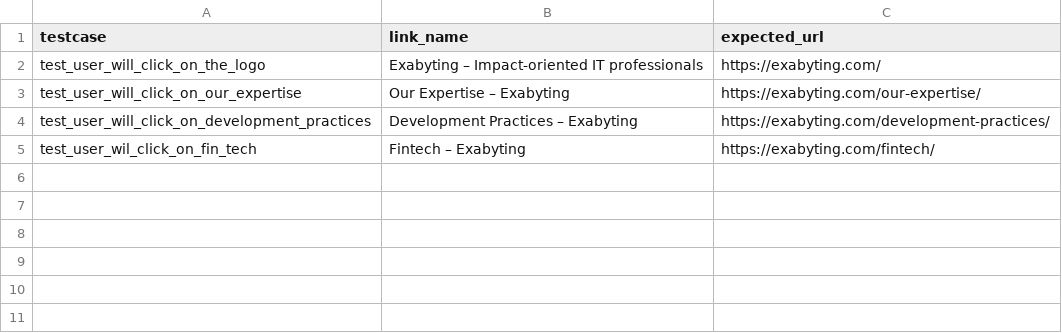
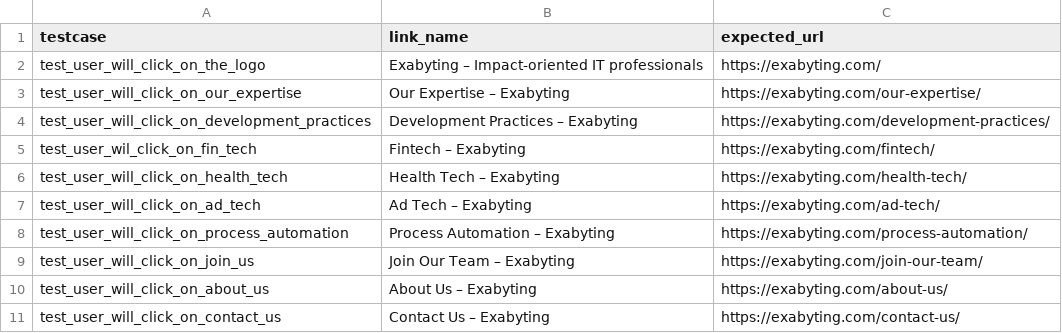
Before and after one commit to shaeekhkushal/Exabytibng_Playwright, a CSV file: test_data/header_data.csv, drawn as a sheet.

```diff
--- a/test_data/header_data.csv
+++ b/test_data/header_data.csv
@@ -5 +5,7 @@ test_user_will_click_on_development_practices,Development Practices – Exabytin
 test_user_wil_click_on_fin_tech,Fintech – Exabyting,https://exabyting.com/fintech/
+test_user_will_click_on_health_tech,Health Tech – Exabyting,https://exabyting.com/health-tech/
+test_user_will_click_on_ad_tech,Ad Tech – Exabyting,https://exabyting.com/ad-tech/
+test_user_will_click_on_process_automation,Process Automation – Exabyting,https://exabyting.com/process-automation/
+test_user_will_click_on_join_us,Join Our Team – Exabyting,https://exabyting.com/join-our-team/
+test_user_will_click_on_about_us,About Us – Exabyting,https://exabyting.com/about-us/
+test_user_will_click_on_contact_us,Contact Us – Exabyting,https://exabyting.com/contact-us/
```
Also changed, not shown: 2 other files.
